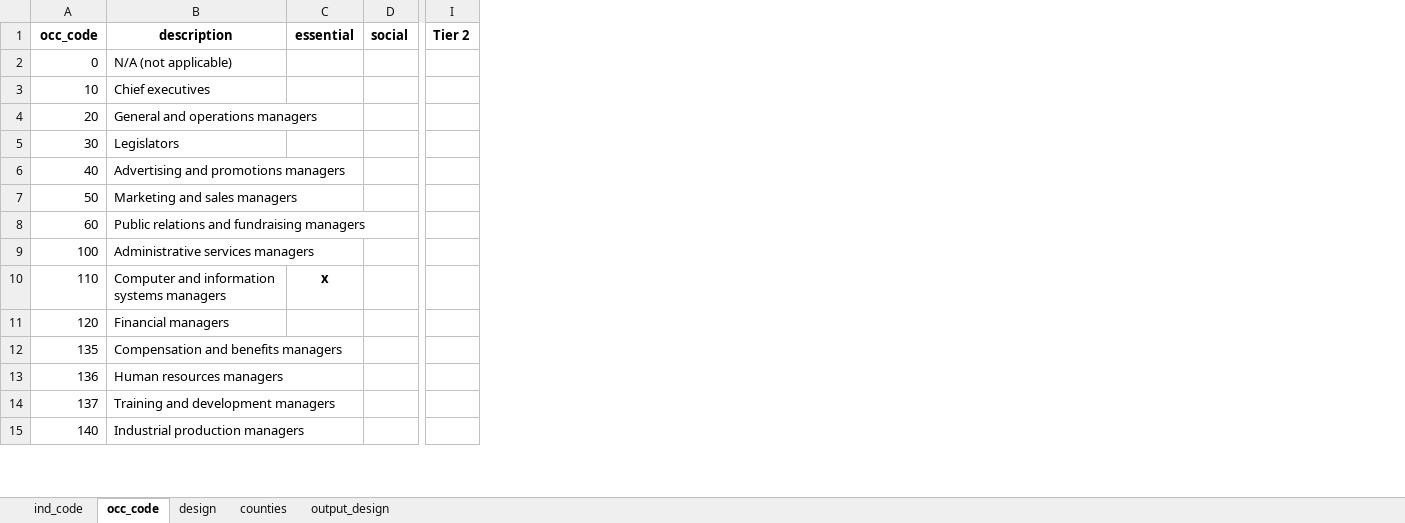
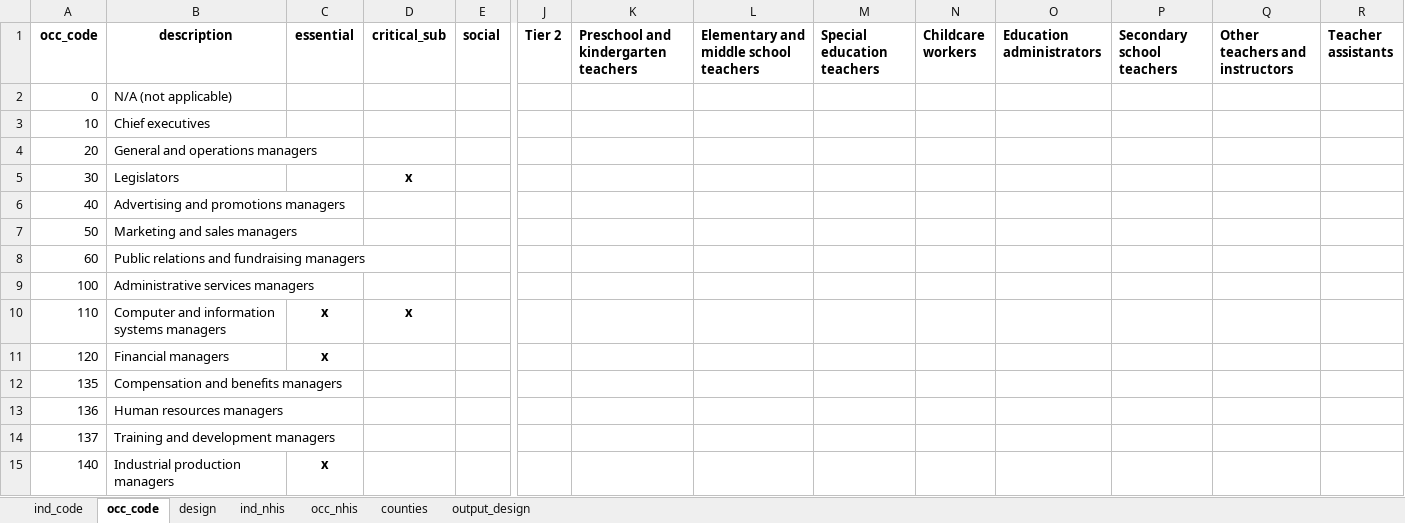
Before and after one commit to jbayham/us_childcare_dashboard, an Excel workbook: inputs/reference_codes.xlsx, sheet occ_code, drawn as a sheet; only a part is shown, gaps mark what is left out; values as stored, in another font and other column widths than the file's, no borders; charts and pictures not drawn; the diff covers the shown part only; the diff names each change by its address in the sheet, - before the commit and + after, or states it on an @@ line.

```diff
--- a/inputs/reference_codes.xlsx (sheet occ_code)
+++ b/inputs/reference_codes.xlsx (sheet occ_code)
+sheet tab: ind_nhis
+sheet tab: occ_nhis
+column D (critical_sub), rows 5-10: x |  |  |  |  | x
+column K, row 1: Preschool and kindergarten teachers
+column L, row 1: Elementary and middle school teachers
+column M (Special education teachers), empty
+column N (Childcare workers), empty
+column O (Education administrators), empty
+column P (Secondary school teachers), empty
+column Q (Other teachers and instructors), empty
+column R (Teacher assistants), empty
-C11 (essential): (empty)
+C11 (essential): x
-C15 (essential): (empty)
+C15 (essential): x
```
Also changed, not shown: 91 edited cells elsewhere in this sheet, sheet ind_code, charts or pictures, 6 other files.
